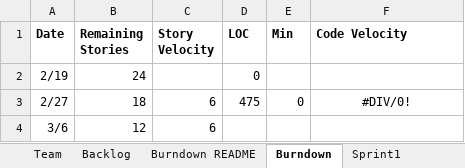
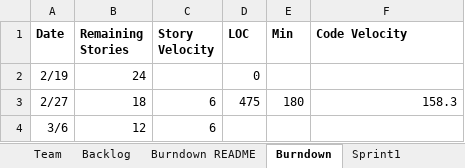
Before and after one commit to hdevlin/GEDCOM, an Excel workbook: TeamHunterLeoNickReport.xlsx, sheet Burndown, drawn as a sheet; values as stored, in another font and other column widths than the file's, no borders; charts and pictures not drawn; the diff names each change by its address in the sheet, - before the commit and + after, or states it on an @@ line.

```diff
--- a/TeamHunterLeoNickReport.xlsx (sheet Burndown)
+++ b/TeamHunterLeoNickReport.xlsx (sheet Burndown)
-E3 (Min): 0
+E3 (Min): 180
-F3 (Code Velocity): #DIV/0!
+F3 (Code Velocity): 158.3
-F3 alignment: center
+F3 alignment: right
```
Also changed, not shown: sheet Sprint2, sheet Backlog, sheet Sprint1, sheet Stories, 2 other files.
